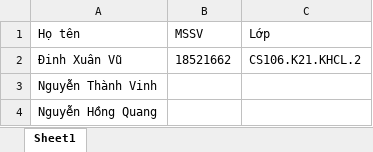
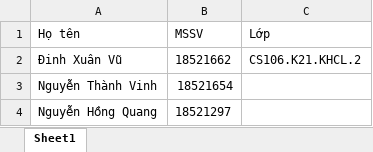
Before and after one commit to VinhDevNguyen/Introduction-to-Artificial-Intelligence, an Excel workbook: Để nộp/danh_sach_nhom.xlsx, sheet Sheet1, drawn as a sheet; values as stored, in another font and other column widths than the file's, no borders; the diff names each change by its address in the sheet, - before the commit and + after, or states it on an @@ line.

Commit message:
them thu muc huong dan nop bai

```diff
--- a/Để nộp/danh_sach_nhom.xlsx (sheet Sheet1)
+++ b/Để nộp/danh_sach_nhom.xlsx (sheet Sheet1)
-B3 (MSSV): (empty)
+B3 (MSSV): 18521654
-B4 (MSSV): (empty)
+B4 (MSSV): 18521297
```
